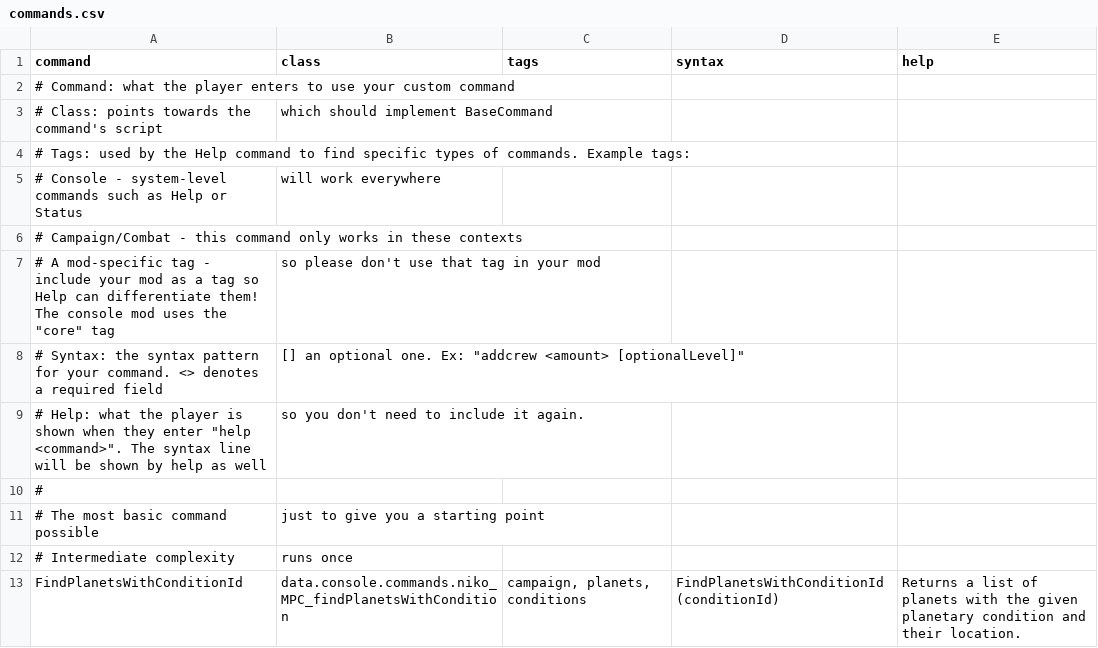
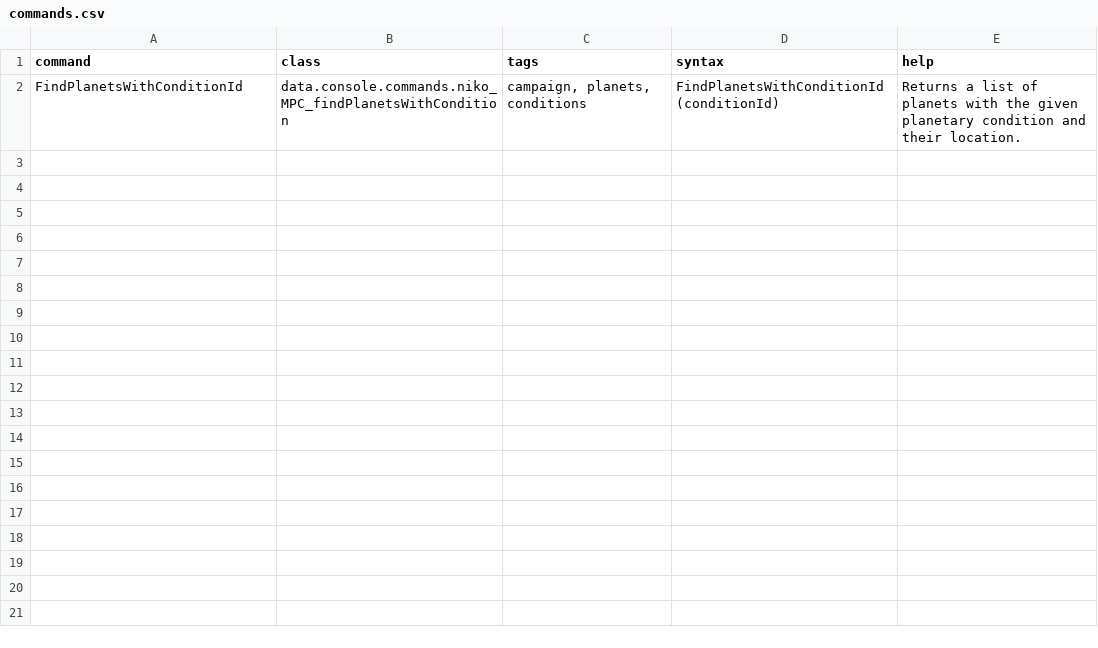
Before and after one commit to nikothedude/MorePlanetaryConditions, a CSV file: data/console/commands.csv, drawn as a sheet; the diff names each change by its address in the sheet, - before the commit and + after, or states it on an @@ line.

```diff
--- a/data/console/commands.csv
+++ b/data/console/commands.csv
-row 2: # Command: what the player enters to use your custom command
-row 3: # Class: points towards the command's script | which should implement BaseCommand
-row 4: # Tags: used by the Help command to find specific types of commands. Example tags:
-row 5: # Console - system-level commands such as Help or Status | will work everywhere
-row 6: # Campaign/Combat - this command only works in these contexts
-row 7: # A mod-specific tag - include your mod as a tag so Help can differentiate them! The console mod uses the "core" tag | so please don't use that tag in your mod
-row 8: # Syntax: the syntax pattern for your command. <> denotes a required field | [] an optional one. Ex: "addcrew <amount> [optionalLevel]"
-row 9: # Help: what the player is shown when they enter "help <command>". The syntax line will be shown by help as well | so you don't need to include it again.
-row 10: #
-row 11: # The most basic command possible | just to give you a starting point
-row 12: # Intermediate complexity | runs once
```
Also changed, not shown: data/hulls/ship_data.csv, 27 other files.
